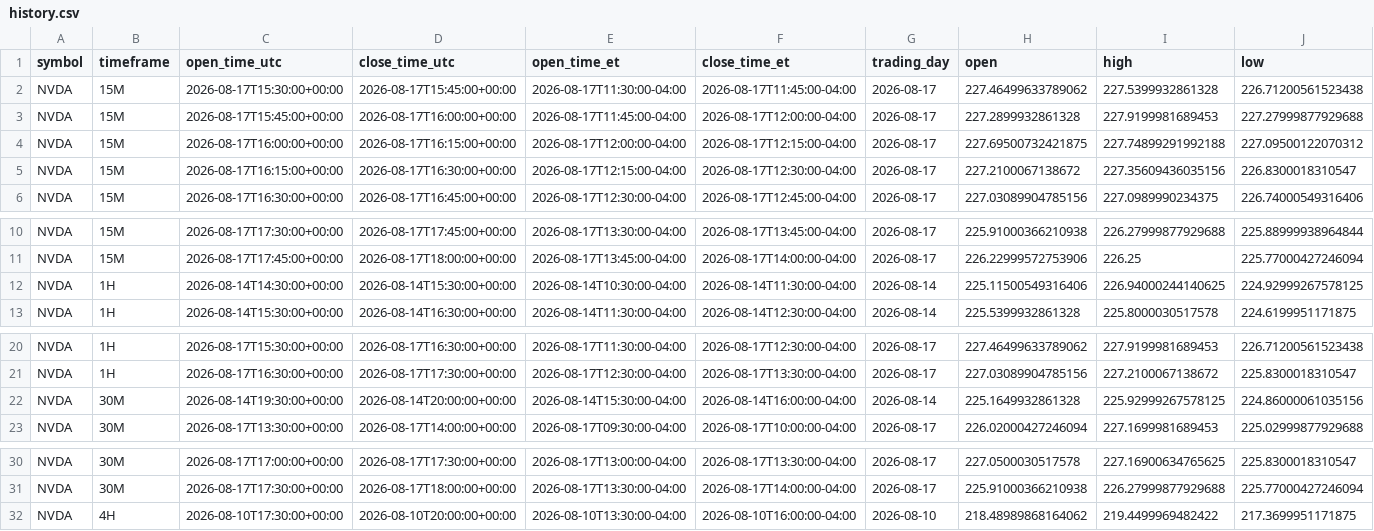
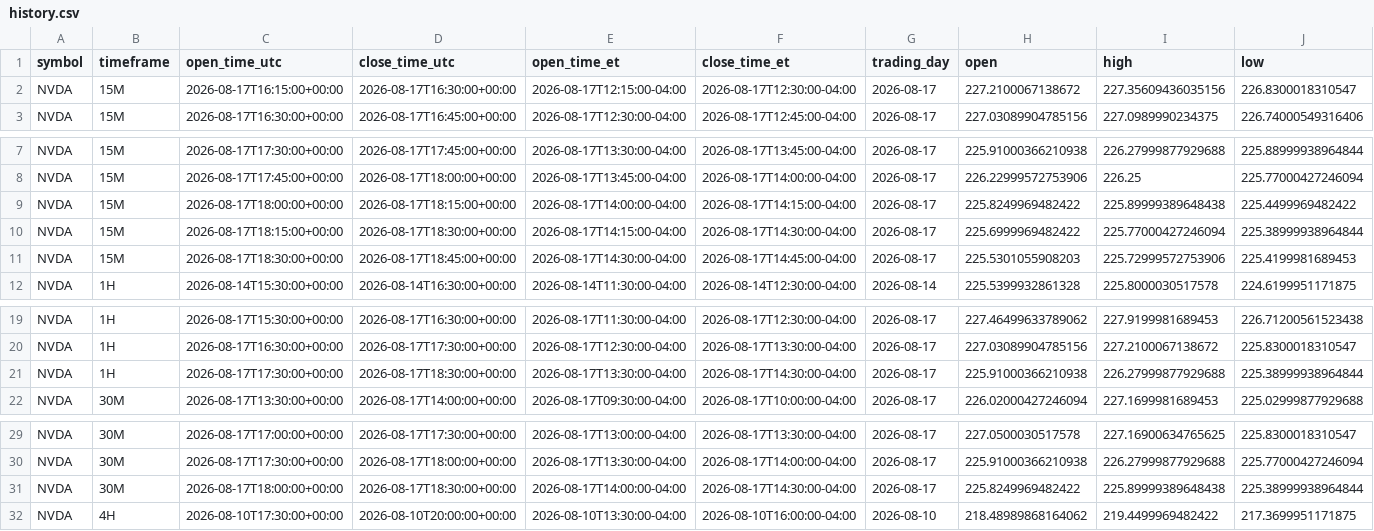
Before and after one commit to Einsteinmonkey/NvidiaRuleofThirds, a CSV file: results/history.csv, drawn as a sheet; only a part is shown, gaps mark what is left out; removed rows and columns are numbered as before the commit, all else as after; rows hold the shown columns only; the diff names each change by its address in the sheet, - before the commit and + after, or states it on an @@ line.

```diff
--- a/results/history.csv
+++ b/results/history.csv
-row 2: NVDA | 15M | 2026-08-17T15:30:00+00:00 | 2026-08-17T15:45:00+00:00 | 2026-08-17T11:30:00-04:00 | 2026-08-17T11:45:00-04:00 | 2026-08-17 | 227.46499633789062 | 227.5399932861328 | 226.71200561523438
-row 3: NVDA | 15M | 2026-08-17T15:45:00+00:00 | 2026-08-17T16:00:00+00:00 | 2026-08-17T11:45:00-04:00 | 2026-08-17T12:00:00-04:00 | 2026-08-17 | 227.2899932861328 | 227.9199981689453 | 227.27999877929688
-row 4: NVDA | 15M | 2026-08-17T16:00:00+00:00 | 2026-08-17T16:15:00+00:00 | 2026-08-17T12:00:00-04:00 | 2026-08-17T12:15:00-04:00 | 2026-08-17 | 227.69500732421875 | 227.74899291992188 | 227.09500122070312
-row 12: NVDA | 1H | 2026-08-14T14:30:00+00:00 | 2026-08-14T15:30:00+00:00 | 2026-08-14T10:30:00-04:00 | 2026-08-14T11:30:00-04:00 | 2026-08-14 | 225.11500549316406 | 226.94000244140625 | 224.92999267578125
+row 9: NVDA | 15M | 2026-08-17T18:00:00+00:00 | 2026-08-17T18:15:00+00:00 | 2026-08-17T14:00:00-04:00 | 2026-08-17T14:15:00-04:00 | 2026-08-17 | 225.8249969482422 | 225.89999389648438 | 225.4499969482422
+row 10: NVDA | 15M | 2026-08-17T18:15:00+00:00 | 2026-08-17T18:30:00+00:00 | 2026-08-17T14:15:00-04:00 | 2026-08-17T14:30:00-04:00 | 2026-08-17 | 225.6999969482422 | 225.77000427246094 | 225.38999938964844
+row 11: NVDA | 15M | 2026-08-17T18:30:00+00:00 | 2026-08-17T18:45:00+00:00 | 2026-08-17T14:30:00-04:00 | 2026-08-17T14:45:00-04:00 | 2026-08-17 | 225.5301055908203 | 225.72999572753906 | 225.4199981689453
-row 22: NVDA | 30M | 2026-08-14T19:30:00+00:00 | 2026-08-14T20:00:00+00:00 | 2026-08-14T15:30:00-04:00 | 2026-08-14T16:00:00-04:00 | 2026-08-14 | 225.1649932861328 | 225.92999267578125 | 224.86000061035156
+row 21: NVDA | 1H | 2026-08-17T17:30:00+00:00 | 2026-08-17T18:30:00+00:00 | 2026-08-17T13:30:00-04:00 | 2026-08-17T14:30:00-04:00 | 2026-08-17 | 225.91000366210938 | 226.27999877929688 | 225.38999938964844
+row 31: NVDA | 30M | 2026-08-17T18:00:00+00:00 | 2026-08-17T18:30:00+00:00 | 2026-08-17T14:00:00-04:00 | 2026-08-17T14:30:00-04:00 | 2026-08-17 | 225.8249969482422 | 225.89999389648438 | 225.38999938964844
```
Also changed, not shown: 4 other files.
